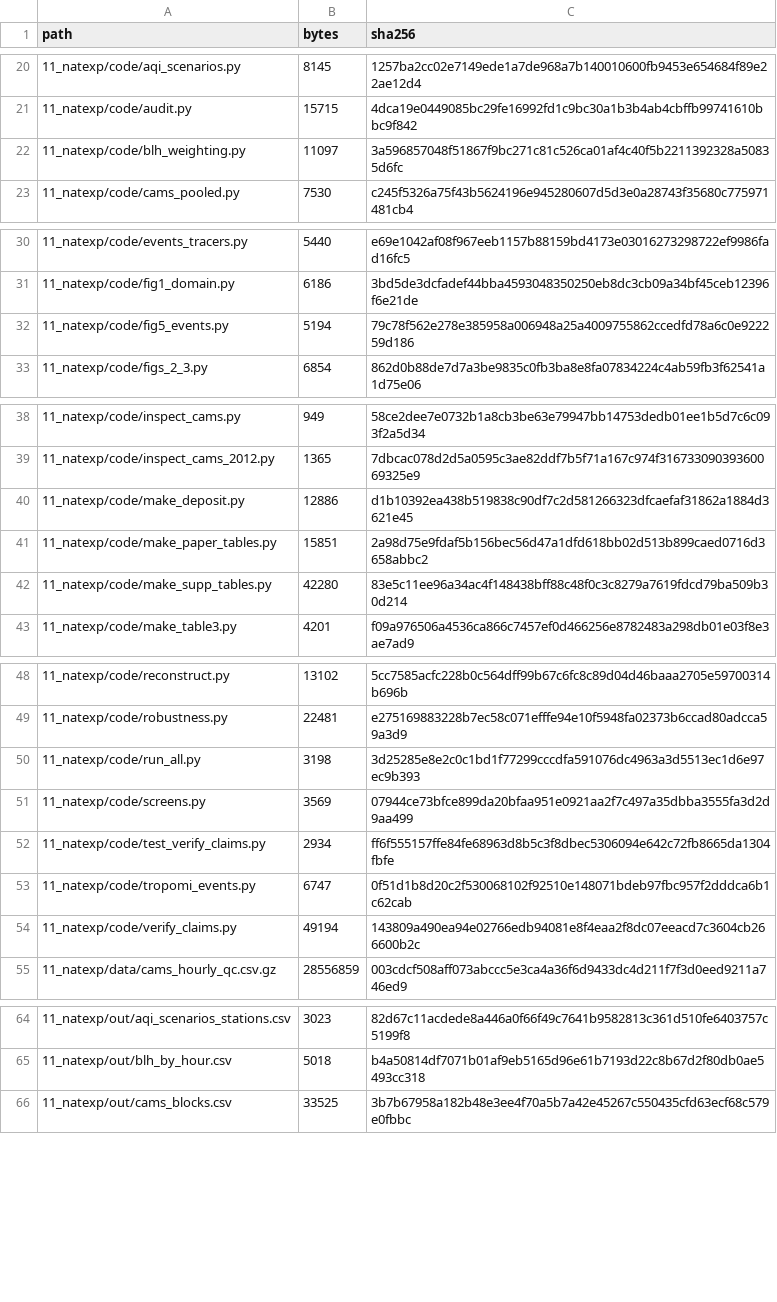
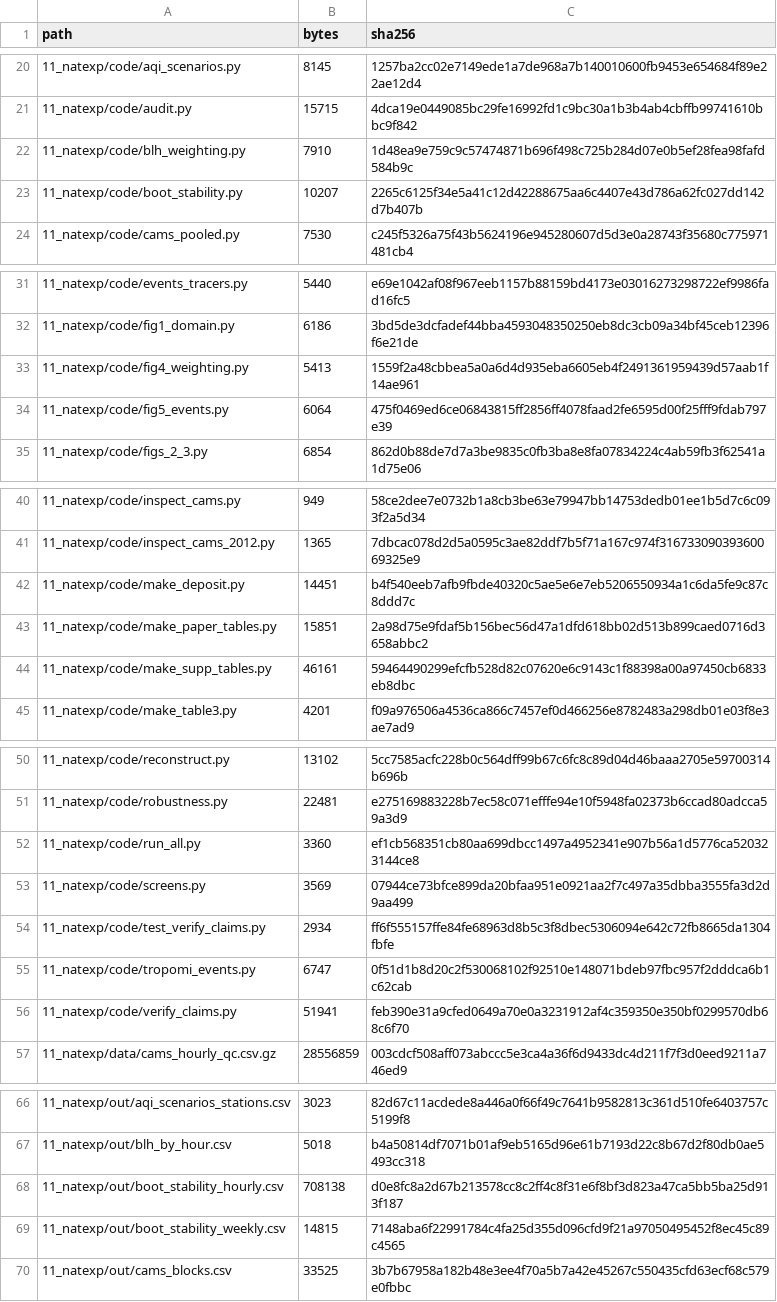
Before and after one commit to Reshad-Real/dhaka-weekly-cycle-aqi, a CSV file: MANIFEST.csv, drawn as a sheet; only a part is shown, gaps mark what is left out; the diff covers the shown part only.

```diff
--- a/MANIFEST.csv
+++ b/MANIFEST.csv
@@ -21,3 +21,4 @@ path,bytes,sha256
 11_natexp/code/audit.py,15715,4dca19e0449085bc29fe16992fd1c9bc30a1b3b4ab4cbffb99741610bbc9f842
-11_natexp/code/blh_weighting.py,11097,3a596857048f51867f9bc271c81c526ca01af4c40f5b2211392328a50835d6fc
+11_natexp/code/blh_weighting.py,7910,1d48ea9e759c9c57474871b696f498c725b284d07e0b5ef28fea98fafd584b9c
+11_natexp/code/boot_stability.py,10207,2265c6125f34e5a41c12d42288675aa6c4407e43d786a62fc027dd142d7b407b
 11_natexp/code/cams_pooled.py,7530,c245f5326a75f43b5624196e945280607d5d3e0a28743f35680c775971481cb4
@@ -31,3 +32,4 @@ path,bytes,sha256
 11_natexp/code/fig1_domain.py,6186,3bd5de3dcfadef44bba4593048350250eb8dc3cb09a34bf45ceb12396f6e21de
-11_natexp/code/fig5_events.py,5194,79c78f562e278e385958a006948a25a4009755862ccedfd78a6c0e922259d186
+11_natexp/code/fig4_weighting.py,5413,1559f2a48cbbea5a0a6d4d935eba6605eb4f2491361959439d57aab1f14ae961
+11_natexp/code/fig5_events.py,6064,475f0469ed6ce06843815ff2856ff4078faad2fe6595d00f25fff9fdab797e39
 11_natexp/code/figs_2_3.py,6854,862d0b88de7d7a3be9835c0fb3ba8e8fa07834224c4ab59fb3f62541a1d75e06
@@ -39,5 +41,5 @@ path,bytes,sha256
 11_natexp/code/inspect_cams_2012.py,1365,7dbcac078d2d5a0595c3ae82ddf7b5f71a167c974f31673309039360069325e9
-11_natexp/code/make_deposit.py,12886,d1b10392ea438b519838c90df7c2d581266323dfcaefaf31862a1884d3621e45
+11_natexp/code/make_deposit.py,14451,b4f540eeb7afb9fbde40320c5ae5e6e7eb5206550934a1c6da5fe9c87c8ddd7c
 11_natexp/code/make_paper_tables.py,15851,2a98d75e9fdaf5b156bec56d47a1dfd618bb02d513b899caed0716d3658abbc2
-11_natexp/code/make_supp_tables.py,42280,83e5c11ee96a34ac4f148438bff88c48f0c3c8279a7619fdcd79ba509b30d214
+11_natexp/code/make_supp_tables.py,46161,59464490299efcfb528d82c07620e6c9143c1f88398a00a97450cb6833eb8dbc
 11_natexp/code/make_table3.py,4201,f09a976506a4536ca866c7457ef0d466256e8782483a298db01e03f8e3ae7ad9
@@ -49,3 +51,3 @@ path,bytes,sha256
 11_natexp/code/robustness.py,22481,e275169883228b7ec58c071efffe94e10f5948fa02373b6ccad80adcca59a3d9
-11_natexp/code/run_all.py,3198,3d25285e8e2c0c1bd1f77299cccdfa591076dc4963a3d5513ec1d6e97ec9b393
+11_natexp/code/run_all.py,3360,ef1cb568351cb80aa699dbcc1497a4952341e907b56a1d5776ca520323144ce8
 11_natexp/code/screens.py,3569,07944ce73bfce899da20bfaa951e0921aa2f7c497a35dbba3555fa3d2d9aa499
@@ -53,3 +55,3 @@ path,bytes,sha256
 11_natexp/code/tropomi_events.py,6747,0f51d1b8d20c2f530068102f92510e148071bdeb97fbc957f2dddca6b1c62cab
-11_natexp/code/verify_claims.py,49194,143809a490ea94e02766edb94081e8f4eaa2f8dc07eeacd7c3604cb266600b2c
+11_natexp/code/verify_claims.py,51941,feb390e31a9cfed0649a70e0a3231912af4c359350e350bf0299570db68c6f70
 11_natexp/data/cams_hourly_qc.csv.gz,28556859,003cdcf508aff073abccc5e3ca4a36f6d9433dc4d211f7f3d0eed9211a746ed9
@@ -65,2 +67,4 @@ path,bytes,sha256
 11_natexp/out/blh_by_hour.csv,5018,b4a50814df7071b01af9eb5165d96e61b7193d22c8b67d2f80db0ae5493cc318
+11_natexp/out/boot_stability_hourly.csv,708138,d0e8fc8a2d67b213578cc8c2ff4c8f31e6f8bf3d823a47ca5bb5ba25d913f187
+11_natexp/out/boot_stability_weekly.csv,14815,7148aba6f22991784c4fa25d355d096cfd9f21a97050495452f8ec45c89c4565
 11_natexp/out/cams_blocks.csv,33525,3b7b67958a182b48e3ee4f70a5b7a42e45267c550435cfd63ecf68c579e0fbbc
```
Also changed, not shown: 30 added rows and 6 edited cells elsewhere in this file, 43 other files.
